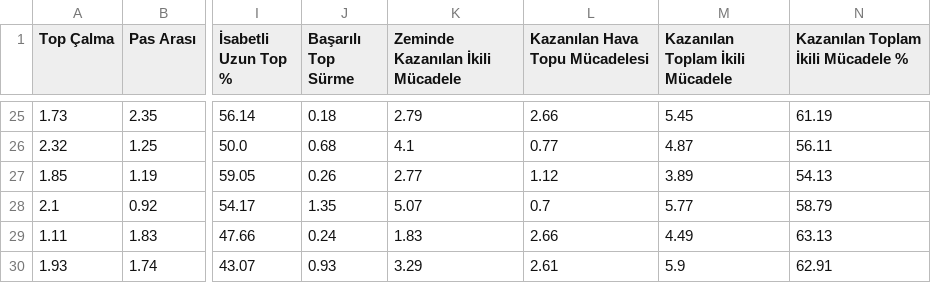
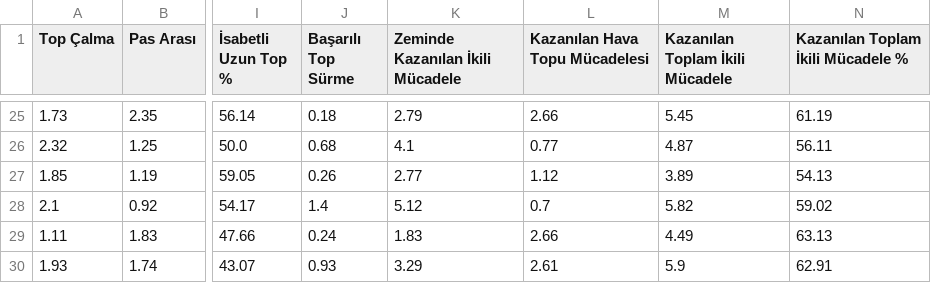
Before and after one commit to scatterradarcsv/csv_scatter_radar, a CSV file: defenders.csv, drawn as a sheet; only a part is shown, gaps mark what is left out; the diff names each change by its address in the sheet, - before the commit and + after, or states it on an @@ line.

Commit message:
Updated defenders.csv

```diff
--- a/defenders.csv
+++ b/defenders.csv
-J28 (Başarılı Top Sürme): 1.35
+J28 (Başarılı Top Sürme): 1.4
-K28 (Zeminde Kazanılan İkili Mücadele): 5.07
+K28 (Zeminde Kazanılan İkili Mücadele): 5.12
-M28 (Kazanılan Toplam İkili Mücadele): 5.77
+M28 (Kazanılan Toplam İkili Mücadele): 5.82
-N28: 58.79
+N28: 59.02
```
